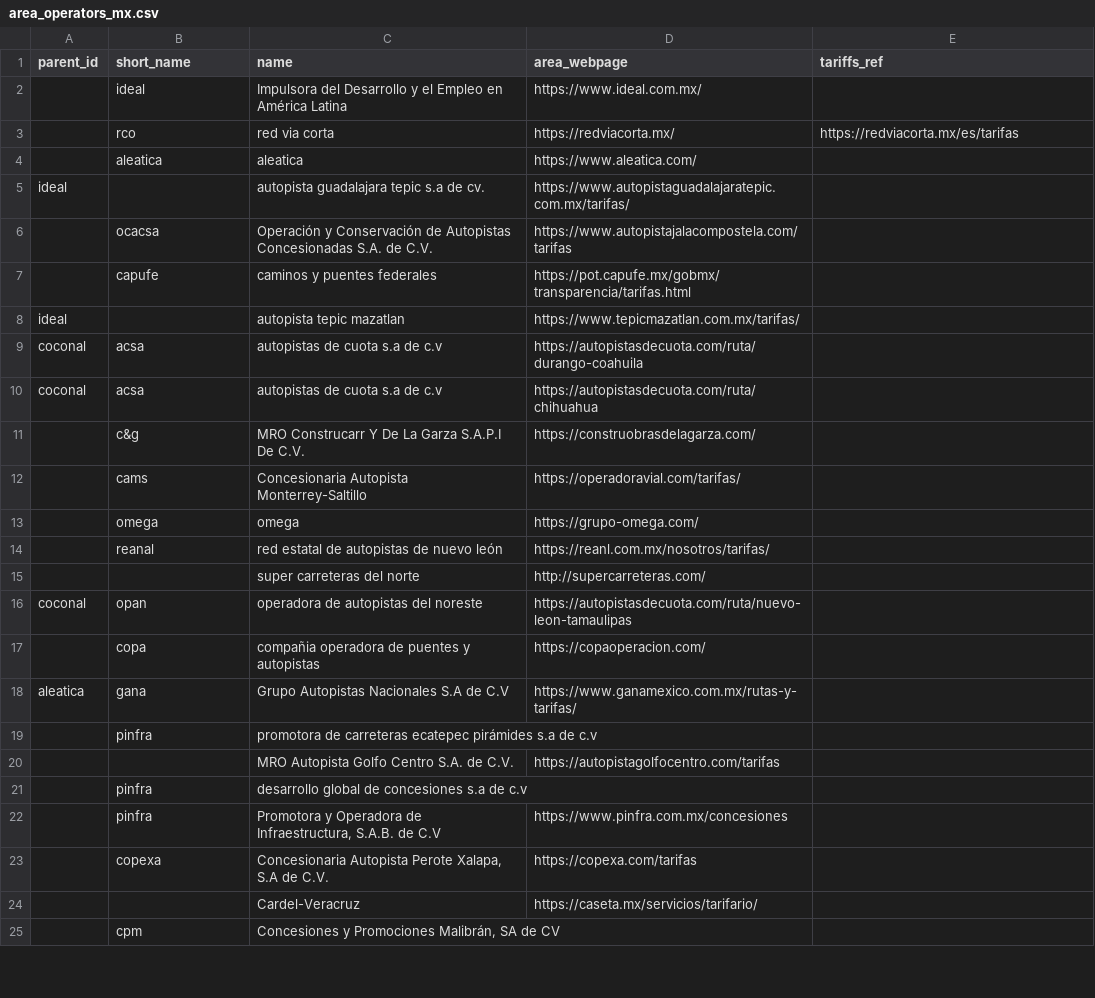
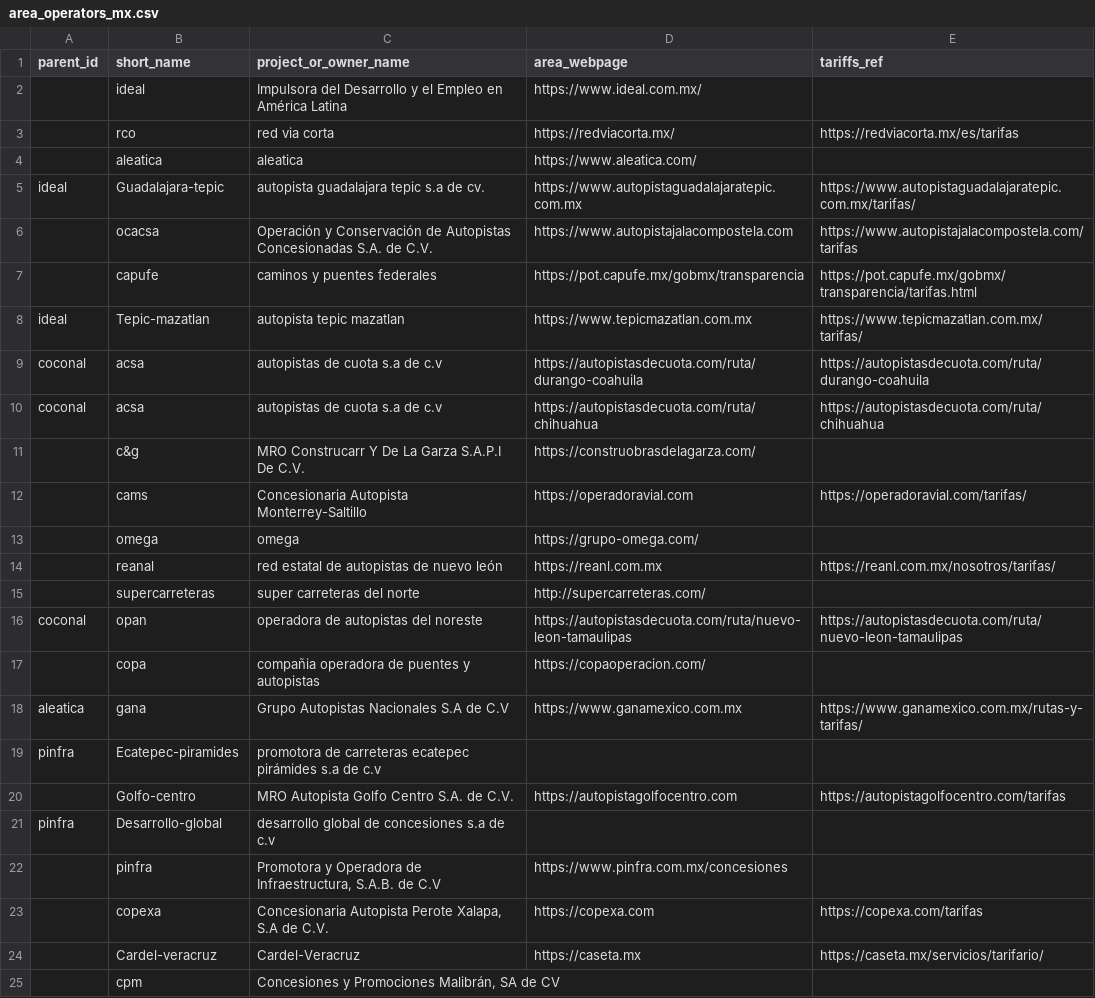
Before and after one commit to elaeon/tollbooth_etc_mx, a CSV file: area_operators_mx.csv, drawn as a sheet; only a part is shown; the diff covers the shown part only.

```diff
--- a/area_operators_mx.csv
+++ b/area_operators_mx.csv
@@ -1,2 +1,2 @@
-parent_id|short_name|name|area_webpage|tariffs_ref
+parent_id|short_name|project_or_owner_name|area_webpage|tariffs_ref
 |ideal|Impulsora del Desarrollo y el Empleo en América Latina|https://www.ideal.com.mx/|
@@ -4,22 +4,22 @@ parent_id|short_name|name|area_webpage|tariffs_ref
 |aleatica|aleatica|https://www.aleatica.com/|
-ideal||autopista guadalajara tepic s.a de cv.|https://www.autopistaguadalajaratepic.com.mx/tarifas/|
-|ocacsa|Operación y Conservación de Autopistas Concesionadas S.A. de C.V.|https://www.autopistajalacompostela.com/tarifas|
-|capufe|caminos y puentes federales|https://pot.capufe.mx/gobmx/transparencia/tarifas.html|
-ideal||autopista tepic mazatlan|https://www.tepicmazatlan.com.mx/tarifas/|
-coconal|acsa|autopistas de cuota s.a de c.v|https://autopistasdecuota.com/ruta/durango-coahuila|
-coconal|acsa|autopistas de cuota s.a de c.v|https://autopistasdecuota.com/ruta/chihuahua|
+ideal|Guadalajara-tepic|autopista guadalajara tepic s.a de cv.|https://www.autopistaguadalajaratepic.com.mx|https://www.autopistaguadalajaratepic.com.mx/tarifas/
+|ocacsa|Operación y Conservación de Autopistas Concesionadas S.A. de C.V.|https://www.autopistajalacompostela.com|https://www.autopistajalacompostela.com/tarifas
+|capufe|caminos y puentes federales|https://pot.capufe.mx/gobmx/transparencia|https://pot.capufe.mx/gobmx/transparencia/tarifas.html
+ideal|Tepic-mazatlan|autopista tepic mazatlan|https://www.tepicmazatlan.com.mx|https://www.tepicmazatlan.com.mx/tarifas/
+coconal|acsa|autopistas de cuota s.a de c.v|https://autopistasdecuota.com/ruta/durango-coahuila|https://autopistasdecuota.com/ruta/durango-coahuila
+coconal|acsa|autopistas de cuota s.a de c.v|https://autopistasdecuota.com/ruta/chihuahua|https://autopistasdecuota.com/ruta/chihuahua
 |c&g|MRO Construcarr Y De La Garza S.A.P.I De C.V.|https://construobrasdelagarza.com/|
-|cams|Concesionaria Autopista Monterrey-Saltillo|https://operadoravial.com/tarifas/|
+|cams|Concesionaria Autopista Monterrey-Saltillo|https://operadoravial.com|https://operadoravial.com/tarifas/
 |omega|omega|https://grupo-omega.com/|
-|reanal|red estatal de autopistas de nuevo león|https://reanl.com.mx/nosotros/tarifas/|
-||super carreteras del norte|http://supercarreteras.com/|
-coconal|opan|operadora de autopistas del noreste|https://autopistasdecuota.com/ruta/nuevo-leon-tamaulipas|
+|reanal|red estatal de autopistas de nuevo león|https://reanl.com.mx|https://reanl.com.mx/nosotros/tarifas/
+|supercarreteras|super carreteras del norte|http://supercarreteras.com/|
+coconal|opan|operadora de autopistas del noreste|https://autopistasdecuota.com/ruta/nuevo-leon-tamaulipas|https://autopistasdecuota.com/ruta/nuevo-leon-tamaulipas
 |copa|compañia operadora de puentes y autopistas|https://copaoperacion.com/|
-aleatica|gana|Grupo Autopistas Nacionales S.A de C.V|https://www.ganamexico.com.mx/rutas-y-tarifas/|
-|pinfra|promotora de carreteras ecatepec pirámides s.a de c.v||
-||MRO Autopista Golfo Centro S.A. de C.V.|https://autopistagolfocentro.com/tarifas|
-|pinfra|desarrollo global de concesiones s.a de c.v||
+aleatica|gana|Grupo Autopistas Nacionales S.A de C.V|https://www.ganamexico.com.mx|https://www.ganamexico.com.mx/rutas-y-tarifas/
+pinfra|Ecatepec-piramides|promotora de carreteras ecatepec pirámides s.a de c.v||
+|Golfo-centro|MRO Autopista Golfo Centro S.A. de C.V.|https://autopistagolfocentro.com|https://autopistagolfocentro.com/tarifas
+pinfra|Desarrollo-global|desarrollo global de concesiones s.a de c.v||
 |pinfra|Promotora y Operadora de Infraestructura, S.A.B. de C.V|https://www.pinfra.com.mx/concesiones|
-|copexa|Concesionaria Autopista Perote Xalapa, S.A de C.V. |https://copexa.com/tarifas|
-||Cardel-Veracruz|https://caseta.mx/servicios/tarifario/|
+|copexa|Concesionaria Autopista Perote Xalapa, S.A de C.V. |https://copexa.com|https://copexa.com/tarifas
+|Cardel-veracruz|Cardel-Veracruz|https://caseta.mx|https://caseta.mx/servicios/tarifario/
 |cpm|Concesiones y Promociones Malibrán, SA de CV||
```
Also changed, not shown: 25 added rows, 1 removed row and 44 edited cells elsewhere in this file, 1 other file.
